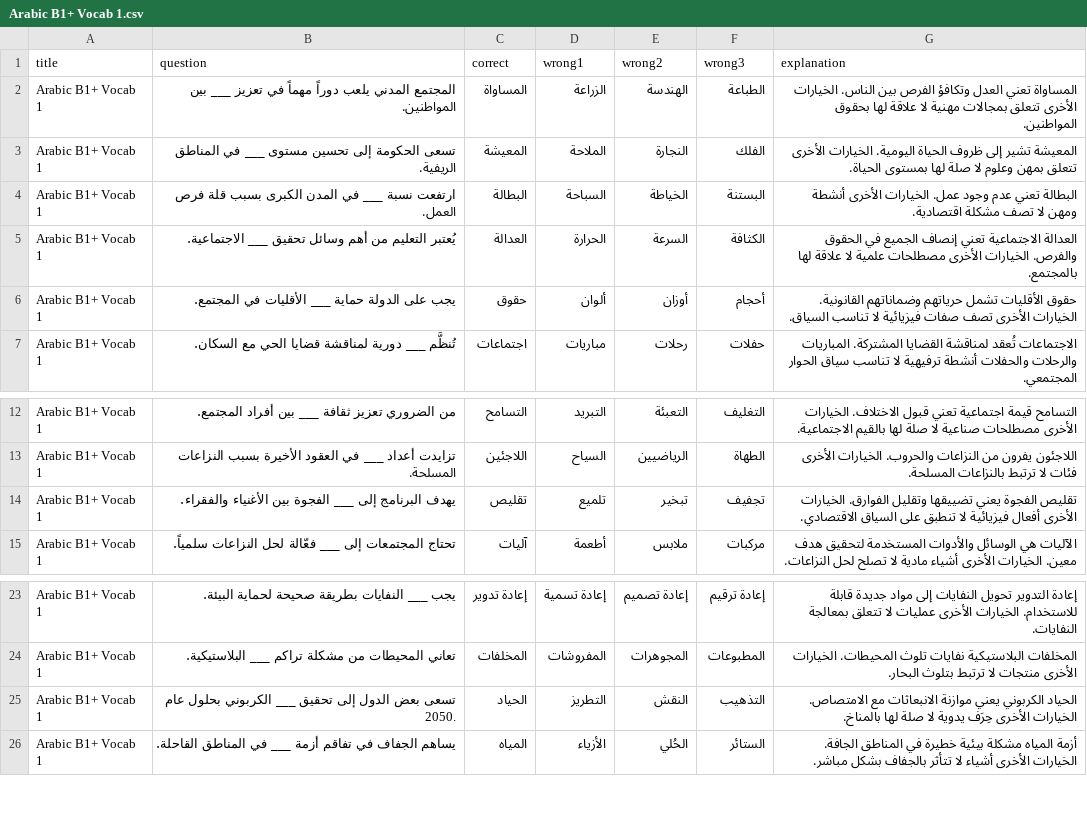
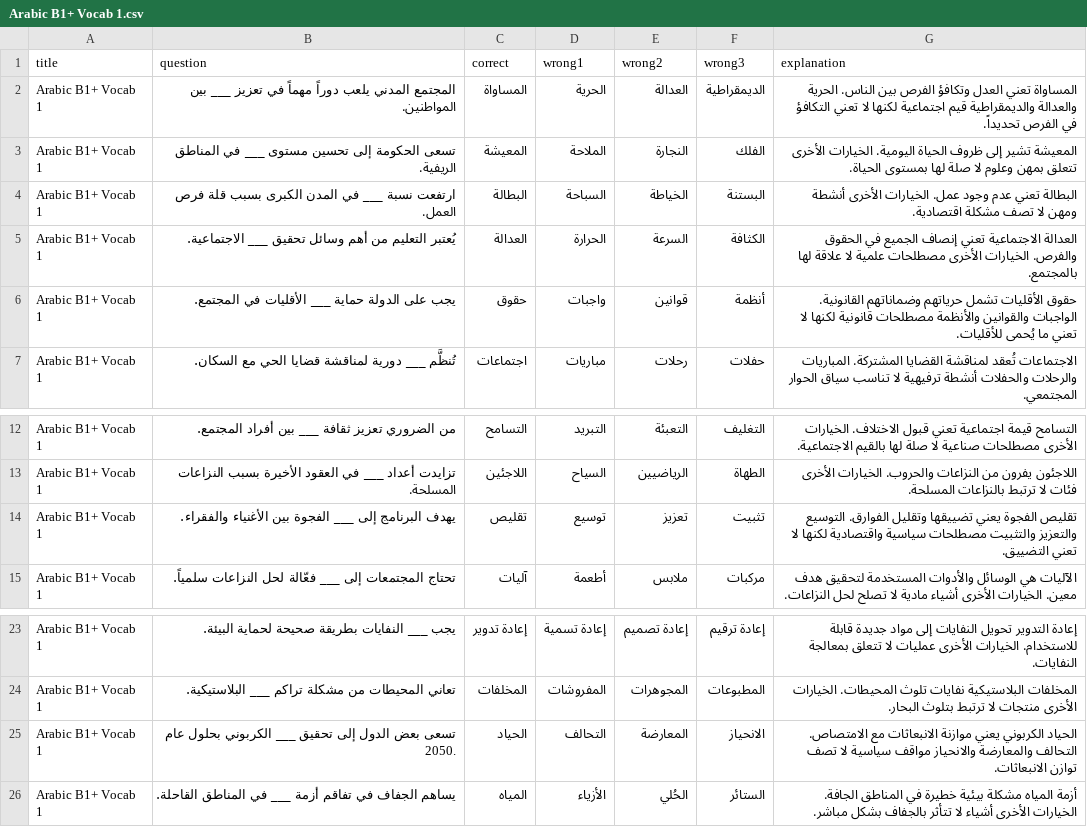
Before and after one commit to topherhunt/topherhunt.github.io, a CSV file: source/tools/quizzer/quizzes/ar/Arabic B1+ Vocab 1.csv, drawn as a sheet; only a part is shown, gaps mark what is left out.

```diff
--- a/source/tools/quizzer/quizzes/ar/Arabic B1+ Vocab 1.csv
+++ b/source/tools/quizzer/quizzes/ar/Arabic B1+ Vocab 1.csv
@@ -1,3 +1,3 @@
 "title","question","correct","wrong1","wrong2","wrong3","explanation"
-"Arabic B1+ Vocab 1","المجتمع المدني يلعب دوراً مهماً في تعزيز ___ بين المواطنين.","المساواة","الزراعة","الهندسة","الطباعة","المساواة تعني العدل وتكافؤ الفرص بين الناس. الخيارات الأخرى تتعلق بمجالات مهنية لا علاقة لها بحقوق المواطنين."
+"Arabic B1+ Vocab 1","المجتمع المدني يلعب دوراً مهماً في تعزيز ___ بين المواطنين.","المساواة","الحرية","العدالة","الديمقراطية","المساواة تعني العدل وتكافؤ الفرص بين الناس. الحرية والعدالة والديمقراطية قيم اجتماعية لكنها لا تعني التكافؤ في الفرص تحديداً."
 "Arabic B1+ Vocab 1","تسعى الحكومة إلى تحسين مستوى ___ في المناطق الريفية.","المعيشة","الملاحة","النجارة","الفلك","المعيشة تشير إلى ظروف الحياة اليومية. الخيارات الأخرى تتعلق بمهن وعلوم لا صلة لها بمستوى الحياة."
@@ -5,3 +5,3 @@
 "Arabic B1+ Vocab 1","يُعتبر التعليم من أهم وسائل تحقيق ___ الاجتماعية.","العدالة","الحرارة","السرعة","الكثافة","العدالة الاجتماعية تعني إنصاف الجميع في الحقوق والفرص. الخيارات الأخرى مصطلحات علمية لا علاقة لها بالمجتمع."
-"Arabic B1+ Vocab 1","يجب على الدولة حماية ___ الأقليات في المجتمع.","حقوق","ألوان","أوزان","أحجام","حقوق الأقليات تشمل حرياتهم وضماناتهم القانونية. الخيارات الأخرى تصف صفات فيزيائية لا تناسب السياق."
+"Arabic B1+ Vocab 1","يجب على الدولة حماية ___ الأقليات في المجتمع.","حقوق","واجبات","قوانين","أنظمة","حقوق الأقليات تشمل حرياتهم وضماناتهم القانونية. الواجبات والقوانين والأنظمة مصطلحات قانونية لكنها لا تعني ما يُحمى للأقليات."
 "Arabic B1+ Vocab 1","تُنظَّم ___ دورية لمناقشة قضايا الحي مع السكان.","اجتماعات","مباريات","رحلات","حفلات","الاجتماعات تُعقد لمناقشة القضايا المشتركة. المباريات والرحلات والحفلات أنشطة ترفيهية لا تناسب سياق الحوار المجتمعي."
@@ -13,3 +13,3 @@
 "Arabic B1+ Vocab 1","تزايدت أعداد ___ في العقود الأخيرة بسبب النزاعات المسلحة.","اللاجئين","السياح","الرياضيين","الطهاة","اللاجئون يفرون من النزاعات والحروب. الخيارات الأخرى فئات لا ترتبط بالنزاعات المسلحة."
-"Arabic B1+ Vocab 1","يهدف البرنامج إلى ___ الفجوة بين الأغنياء والفقراء.","تقليص","تلميع","تبخير","تجفيف","تقليص الفجوة يعني تضييقها وتقليل الفوارق. الخيارات الأخرى أفعال فيزيائية لا تنطبق على السياق الاقتصادي."
+"Arabic B1+ Vocab 1","يهدف البرنامج إلى ___ الفجوة بين الأغنياء والفقراء.","تقليص","توسيع","تعزيز","تثبيت","تقليص الفجوة يعني تضييقها وتقليل الفوارق. التوسيع والتعزيز والتثبيت مصطلحات سياسية واقتصادية لكنها لا تعني التضييق."
 "Arabic B1+ Vocab 1","تحتاج المجتمعات إلى ___ فعّالة لحل النزاعات سلمياً.","آليات","أطعمة","ملابس","مركبات","الآليات هي الوسائل والأدوات المستخدمة لتحقيق هدف معين. الخيارات الأخرى أشياء مادية لا تصلح لحل النزاعات."
@@ -24,3 +24,3 @@
 "Arabic B1+ Vocab 1","تعاني المحيطات من مشكلة تراكم ___ البلاستيكية.","المخلفات","المفروشات","المجوهرات","المطبوعات","المخلفات البلاستيكية نفايات تلوث المحيطات. الخيارات الأخرى منتجات لا ترتبط بتلوث البحار."
-"Arabic B1+ Vocab 1","تسعى بعض الدول إلى تحقيق ___ الكربوني بحلول عام 2050.","الحياد","التطريز","النقش","التذهيب","الحياد الكربوني يعني موازنة الانبعاثات مع الامتصاص. الخيارات الأخرى حِرَف يدوية لا صلة لها بالمناخ."
+"Arabic B1+ Vocab 1","تسعى بعض الدول إلى تحقيق ___ الكربوني بحلول عام 2050.","الحياد","التحالف","المعارضة","الانحياز","الحياد الكربوني يعني موازنة الانبعاثات مع الامتصاص. التحالف والمعارضة والانحياز مواقف سياسية لا تصف توازن الانبعاثات."
 "Arabic B1+ Vocab 1","يساهم الجفاف في تفاقم أزمة ___ في المناطق القاحلة.","المياه","الأزياء","الحُلي","الستائر","أزمة المياه مشكلة بيئية خطيرة في المناطق الجافة. الخيارات الأخرى أشياء لا تتأثر بالجفاف بشكل مباشر."
```
Also changed, not shown: source/tools/quizzer/quizzes/ar/Arabic A1+ Grammar 1.csv, source/tools/quizzer/quizzes/ar/Arabic A2+ Vocab 2.csv, 26 other files.
